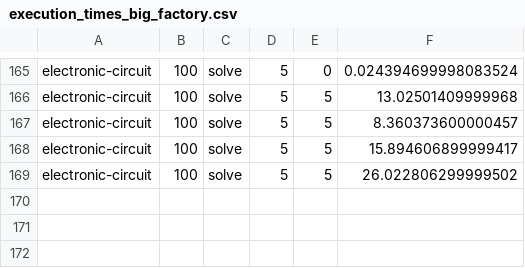
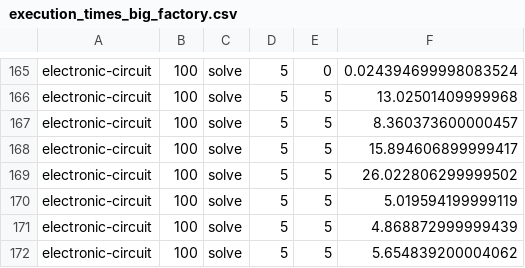
Before and after one commit to JoelSchnubel/Factorio-Factory-Builder, a CSV file: execution_times_big_factory.csv, drawn as a sheet; only a part is shown, gaps mark what is left out; the diff names each change by its address in the sheet, - before the commit and + after, or states it on an @@ line.

```diff
--- a/execution_times_big_factory.csv
+++ b/execution_times_big_factory.csv
+row 170: electronic-circuit | 100 | solve | 5 | 5 | 5.019594199999119
+row 171: electronic-circuit | 100 | solve | 5 | 5 | 4.868872999999439
+row 172: electronic-circuit | 100 | solve | 5 | 5 | 5.654839200004062
```
Also changed, not shown: 6 other files.
